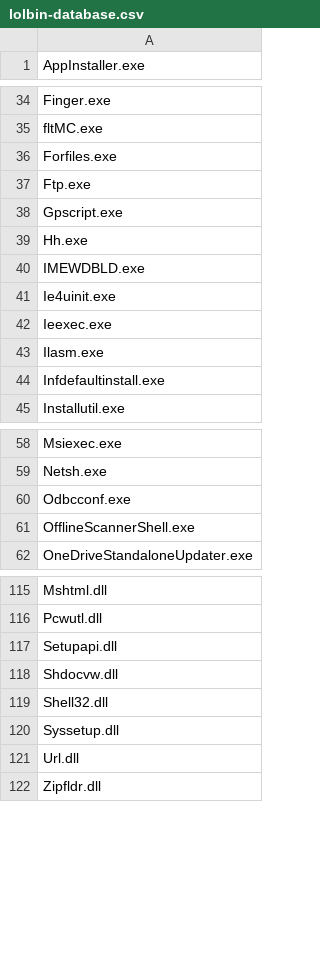
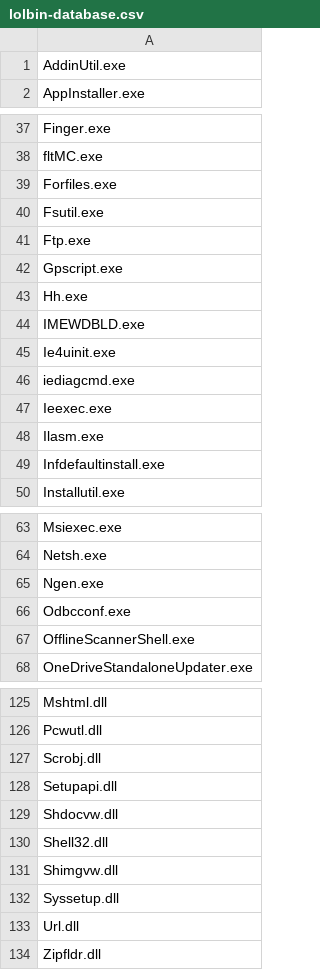
Before and after one commit to madret/lolbin-check, a CSV file: lolbin-database.csv, drawn as a sheet; only a part is shown, gaps mark what is left out; the diff covers the shown part only.

```diff
--- a/lolbin-database.csv
+++ b/lolbin-database.csv
@@ -1 +1,2 @@
+AddinUtil.exe
 AppInstaller.exe
@@ -36,2 +39,3 @@ fltMC.exe
 Forfiles.exe
+Fsutil.exe
 Ftp.exe
@@ -41,2 +45,3 @@ IMEWDBLD.exe
 Ie4uinit.exe
+iediagcmd.exe
 Ieexec.exe
@@ -59,2 +64,3 @@ Msiexec.exe
 Netsh.exe
+Ngen.exe
 Odbcconf.exe
@@ -116,2 +126,3 @@ Mshtml.dll
 Pcwutl.dll
+Scrobj.dll
 Setupapi.dll
@@ -119,2 +130,3 @@ Shdocvw.dll
 Shell32.dll
+Shimgvw.dll
 Syssetup.dll
```
Also changed, not shown: 25 added rows, 2 removed rows and 1 edited cell elsewhere in this file.
